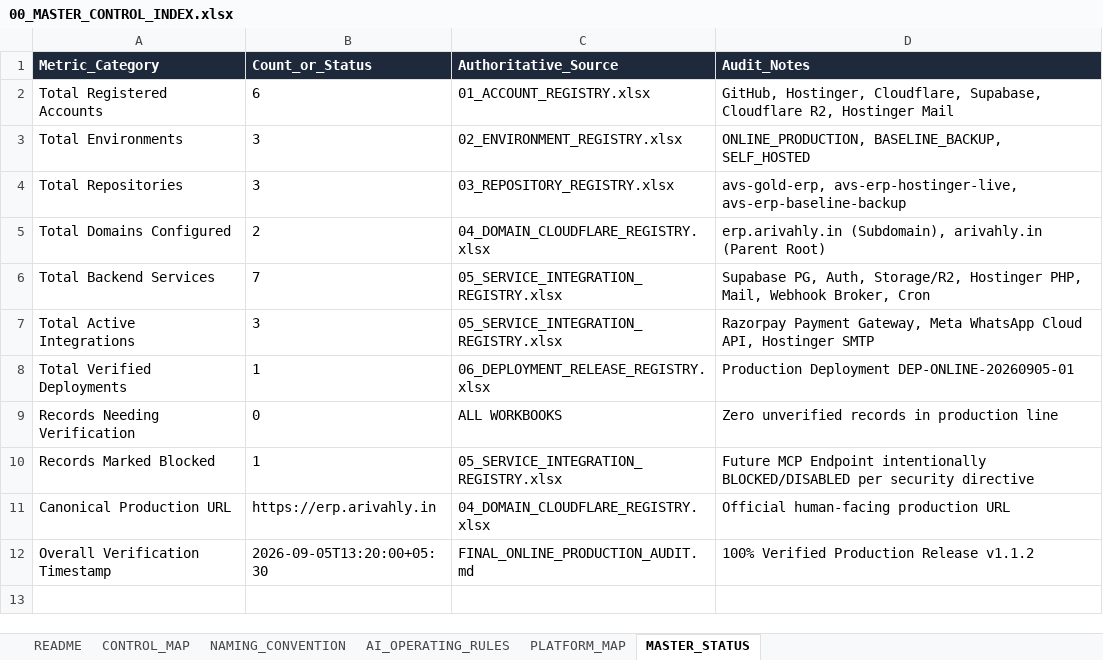
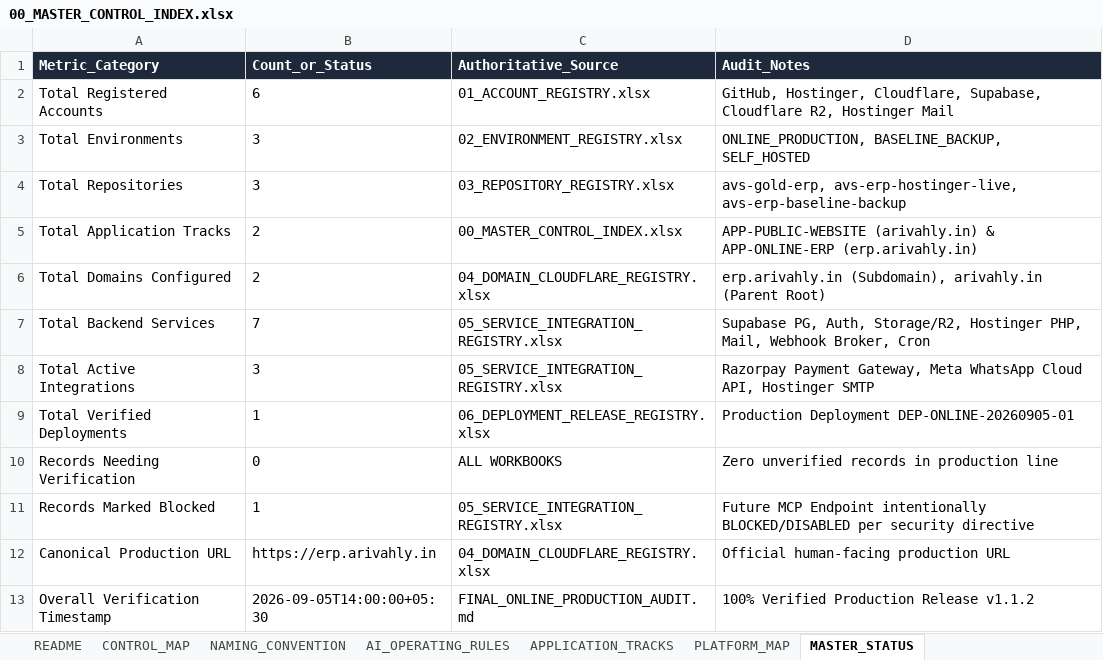
Before and after one commit to Aritramanna1/avs-gold-erp, an Excel workbook: docs/control-plane/00_MASTER_CONTROL_INDEX.xlsx, sheet MASTER_STATUS, drawn as a sheet; values as stored, in another font and other column widths than the file's, no borders; addresses are those after the commit; the diff names each change by its address in the sheet, - before the commit and + after, or states it on an @@ line.

Commit message:
docs(control-plane): document strict dual-track ownership for Public Website vs Online ERP

```diff
--- a/docs/control-plane/00_MASTER_CONTROL_INDEX.xlsx (sheet MASTER_STATUS)
+++ b/docs/control-plane/00_MASTER_CONTROL_INDEX.xlsx (sheet MASTER_STATUS)
+sheet tab: APPLICATION_TRACKS
+row 5: Total Application Tracks | 2 | 00_MASTER_CONTROL_INDEX.xlsx | APP-PUBLIC-WEBSITE (arivahly.in) & APP-ONLINE-ERP (erp.arivahly.in)
-B13 (Count_or_Status): 2026-09-05T13:20:00+05:30
+B13 (Count_or_Status): 2026-09-05T14:00:00+05:30
```
Also changed, not shown: docs/control-plane/01_ACCOUNT_REGISTRY.xlsx, docs/control-plane/02_ENVIRONMENT_REGISTRY.xlsx, 7 other files.
